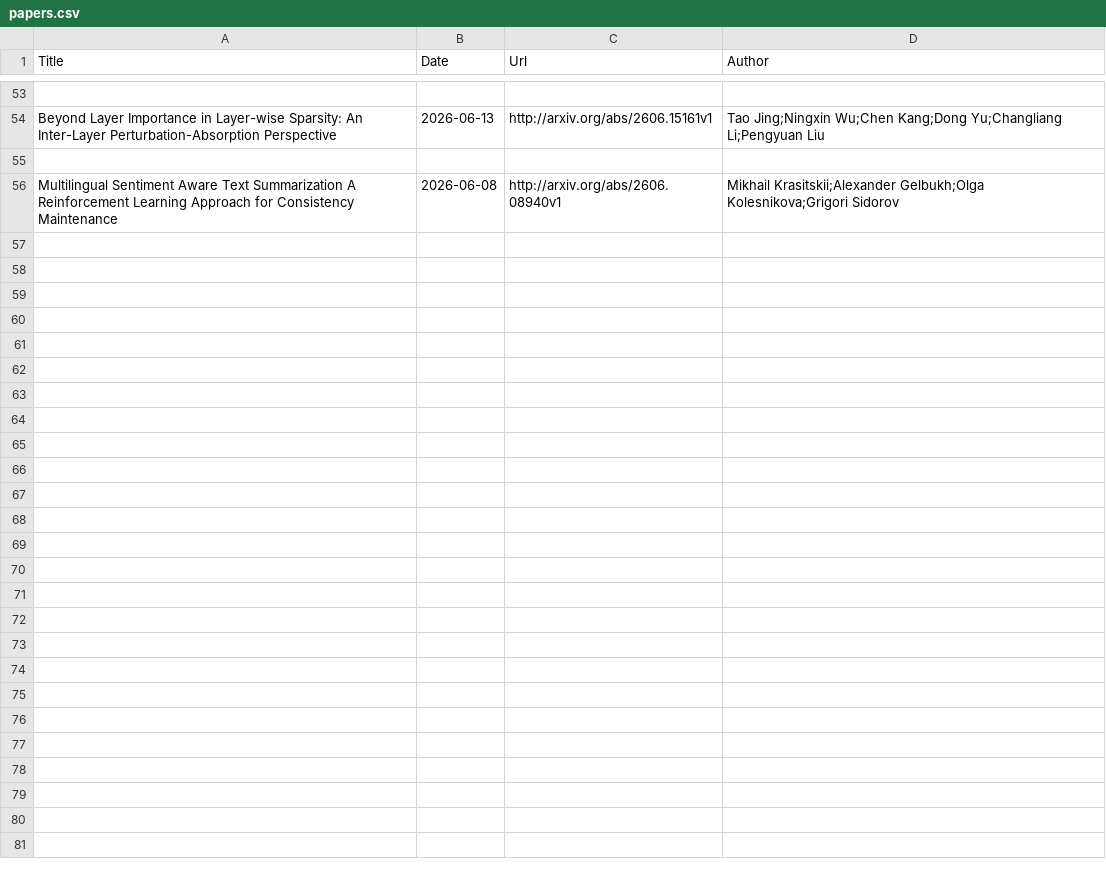
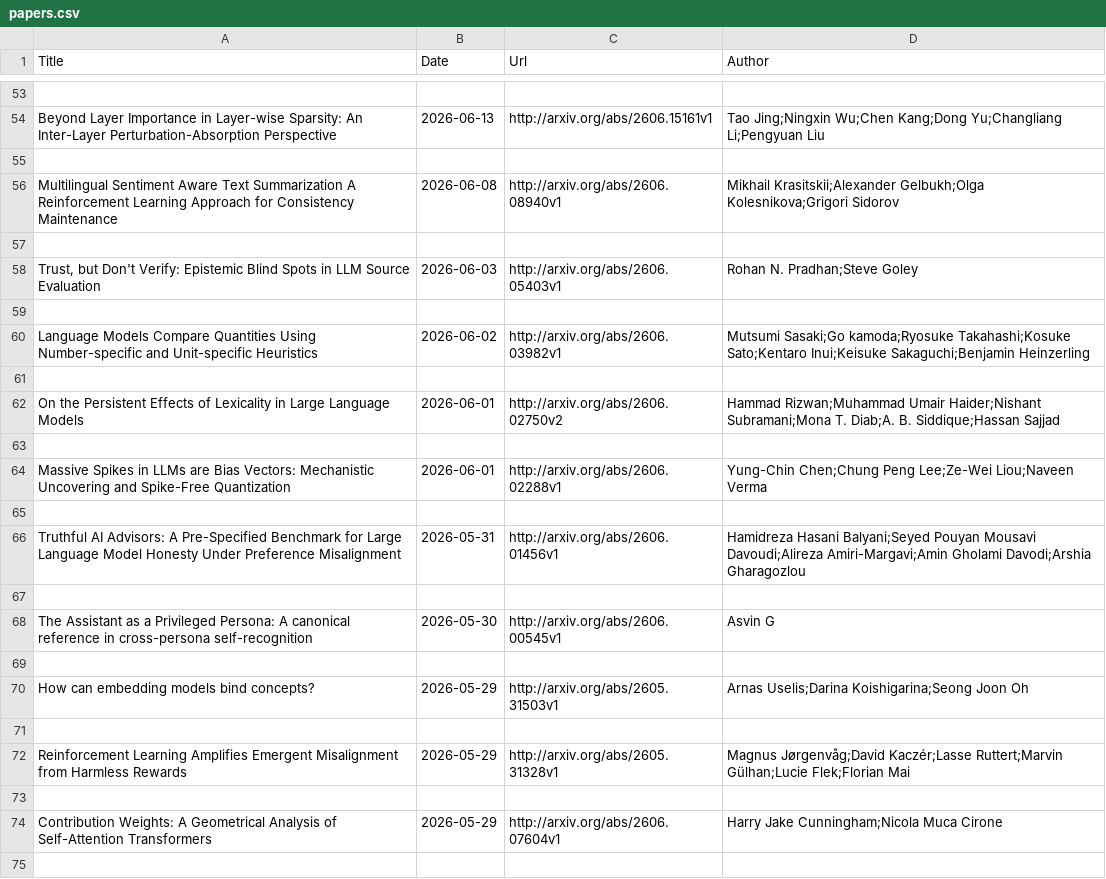
Before and after one commit to Furyton/awesome-language-model-analysis, a CSV file: papers/phenomena-of-interest/other-phenomena/papers.csv, drawn as a sheet; only a part is shown, gaps mark what is left out; the diff covers the shown part only.

```diff
--- a/papers/phenomena-of-interest/other-phenomena/papers.csv
+++ b/papers/phenomena-of-interest/other-phenomena/papers.csv
@@ -56 +56,20 @@ Beyond Layer Importance in Layer-wise Sparsity: An Inter-Layer Perturbation-Abso
 Multilingual Sentiment Aware Text Summarization A Reinforcement Learning Approach for Consistency Maintenance,2026-06-08,http://arxiv.org/abs/2606.08940v1,Mikhail Krasitskii;Alexander Gelbukh;Olga Kolesnikova;Grigori Sidorov
+
+"Trust, but Don't Verify: Epistemic Blind Spots in LLM Source Evaluation",2026-06-03,http://arxiv.org/abs/2606.05403v1,Rohan N. Pradhan;Steve Goley
+
+Language Models Compare Quantities Using Number-specific and Unit-specific Heuristics,2026-06-02,http://arxiv.org/abs/2606.03982v1,Mutsumi Sasaki;Go kamoda;Ryosuke Takahashi;Kosuke Sato;Kentaro Inui;Keisuke Sakaguchi;Benjamin Heinzerling
+
+On the Persistent Effects of Lexicality in Large Language Models,2026-06-01,http://arxiv.org/abs/2606.02750v2,Hammad Rizwan;Muhammad Umair Haider;Nishant Subramani;Mona T. Diab;A. B. Siddique;Hassan Sajjad
+
+Massive Spikes in LLMs are Bias Vectors: Mechanistic Uncovering and Spike-Free Quantization,2026-06-01,http://arxiv.org/abs/2606.02288v1,Yung-Chin Chen;Chung Peng Lee;Ze-Wei Liou;Naveen Verma
+
+Truthful AI Advisors: A Pre-Specified Benchmark for Large Language Model Honesty Under Preference Misalignment,2026-05-31,http://arxiv.org/abs/2606.01456v1,Hamidreza Hasani Balyani;Seyed Pouyan Mousavi Davoudi;Alireza Amiri-Margavi;Amin Gholami Davodi;Arshia Gharagozlou
+
+The Assistant as a Privileged Persona: A canonical reference in cross-persona self-recognition,2026-05-30,http://arxiv.org/abs/2606.00545v1,Asvin G
+
+How can embedding models bind concepts?,2026-05-29,http://arxiv.org/abs/2605.31503v1,Arnas Uselis;Darina Koishigarina;Seong Joon Oh
+
+Reinforcement Learning Amplifies Emergent Misalignment from Harmless Rewards,2026-05-29,http://arxiv.org/abs/2605.31328v1,Magnus Jørgenvåg;David Kaczér;Lasse Ruttert;Marvin Gülhan;Lucie Flek;Florian Mai
+
+Contribution Weights: A Geometrical Analysis of Self-Attention Transformers,2026-05-29,http://arxiv.org/abs/2606.07604v1,Harry Jake Cunningham;Nicola Muca Cirone
+
```
Also changed, not shown: 11 added rows elsewhere in this file, papers/mechanistic-engineering/papers.csv, papers/phenomena-of-interest/scaling-laws/papers.csv, 14 other files.
